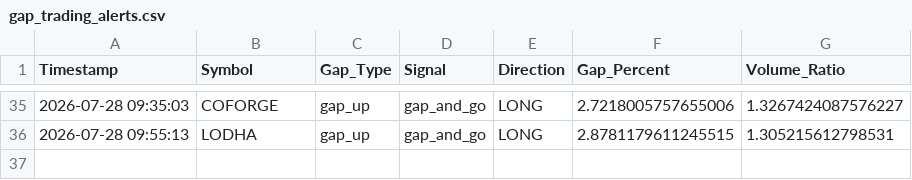
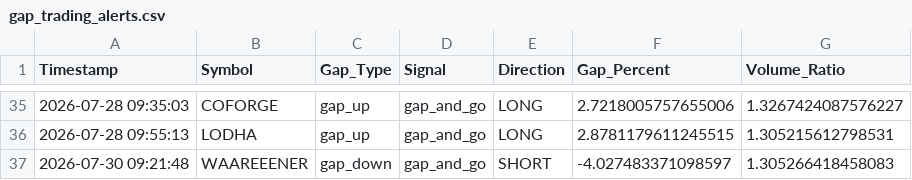
Before and after one commit to frzkhn155-ai/Final, a CSV file: gap_trading_alerts.csv, drawn as a sheet; only a part is shown, gaps mark what is left out.

```diff
--- a/gap_trading_alerts.csv
+++ b/gap_trading_alerts.csv
@@ -36 +36,2 @@ Timestamp,Symbol,Gap_Type,Signal,Direction,Gap_Percent,Volume_Ratio
 2026-07-28 09:55:13,LODHA,gap_up,gap_and_go,LONG,2.8781179611245515,1.305215612798531
+2026-07-30 09:21:48,WAAREEENER,gap_down,gap_and_go,SHORT,-4.027483371098597,1.305266418458083
```
Also changed, not shown: orb_15_signals.csv, orb_15_trades.csv, 8 other files.
